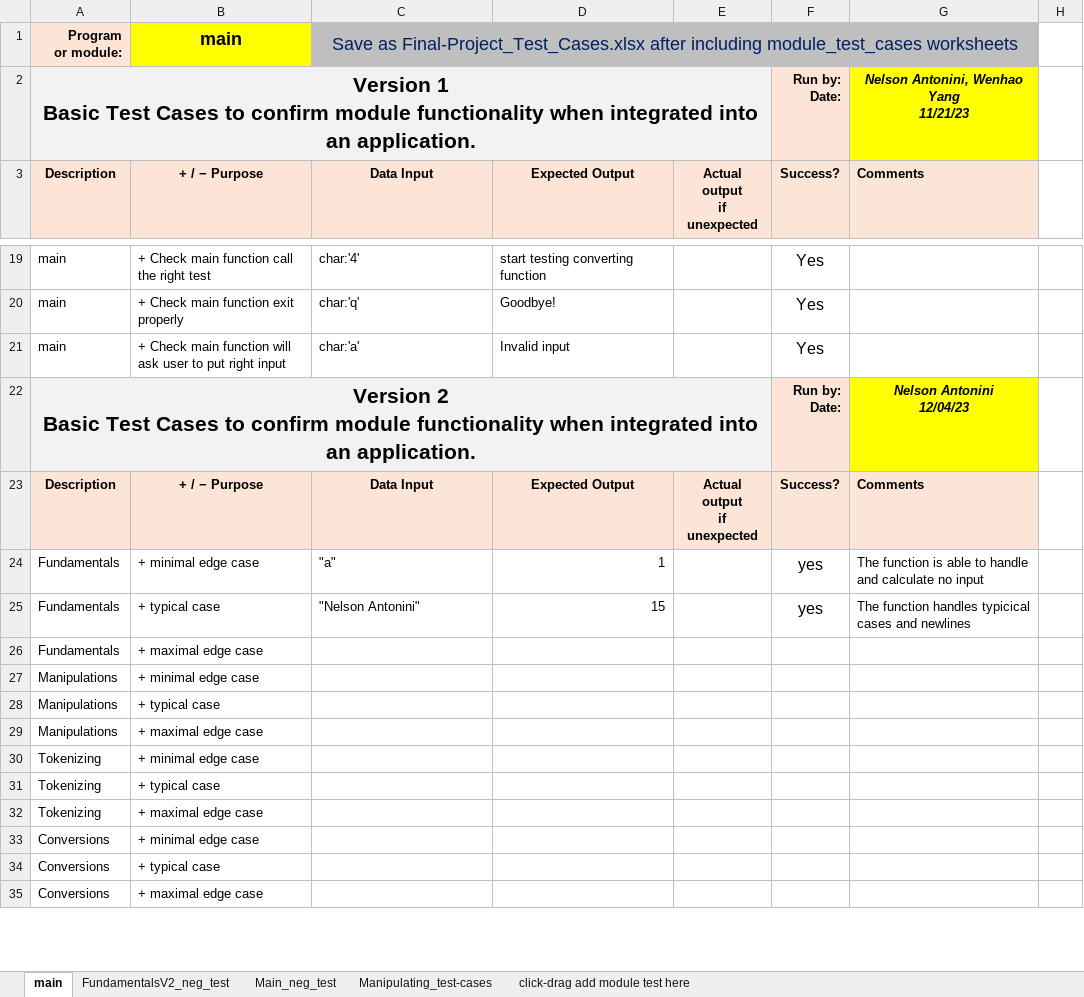
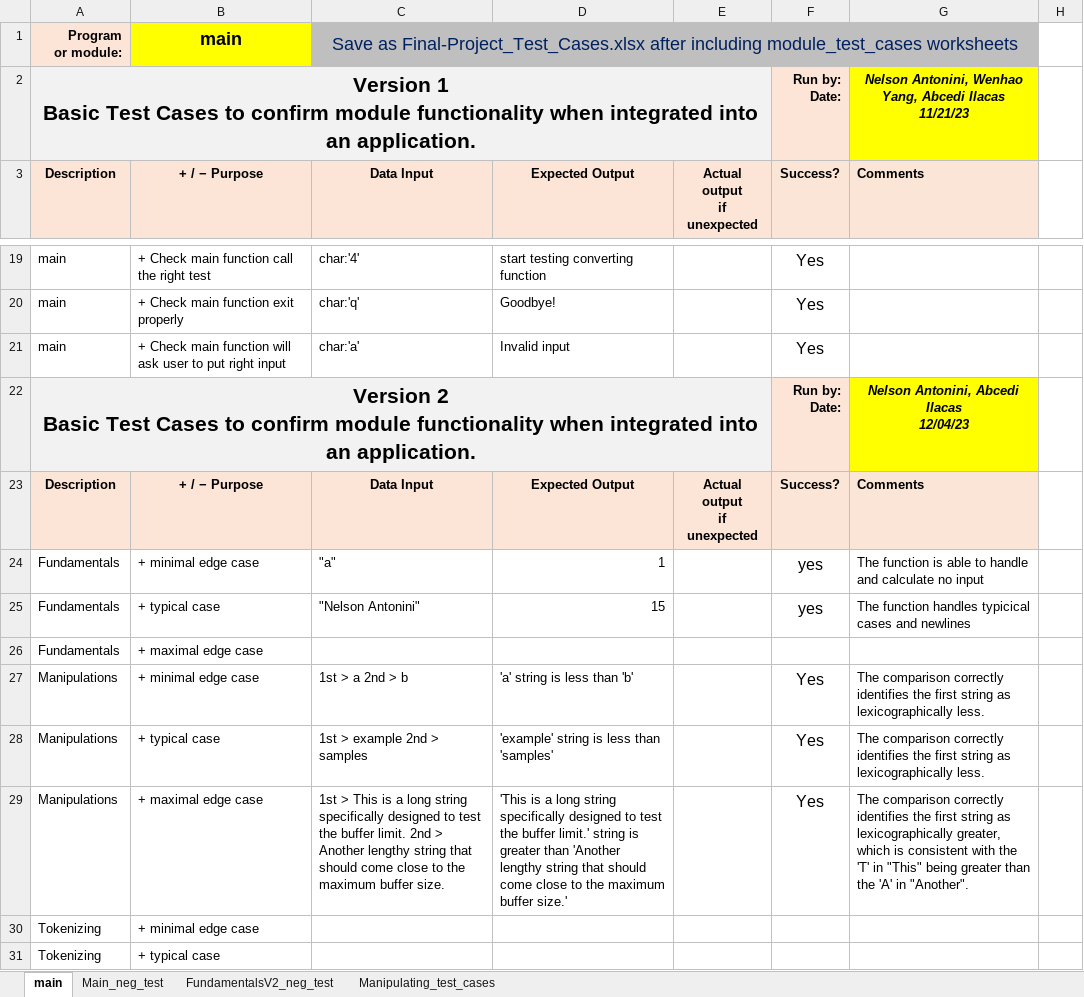
Before and after one commit to whyang9701/CPR101, an Excel workbook: Final-Project-Test-Cases.xlsx, sheet main, drawn as a sheet; only a part is shown, gaps mark what is left out; the shorter side is filled out with more unchanged rows; values as stored, in another font and other column widths than the file's, no borders; ↵ is a line break in a cell; the diff names each change by its address in the sheet, - before the commit and + after, or states it on an @@ line.

Commit message:
Added Manipulating Test Cases
Added main xlsx manipulating test cases. Added 3+ 3- test cases into manipulating_test_cases xlsx.

```diff
--- a/Final-Project-Test-Cases.xlsx (sheet main)
+++ b/Final-Project-Test-Cases.xlsx (sheet main)
-sheet tab: Manipulating_test-cases
+sheet tab: Manipulating_test_cases
-sheet tab: click-drag add module test here
@@ sheet tab order changed: main | Main_neg_test | FundamentalsV2_neg_test | Manipulating_test_cases @@
-G2: Nelson Antonini, Wenhao Yang ↵ 11/21/23
+G2: Nelson Antonini, Wenhao Yang, Abcedi Ilacas ↵ 11/21/23
-G22: Nelson Antonini ↵ 12/04/23
+G22: Nelson Antonini, Abcedi Ilacas ↵ 12/04/23
-C27: (empty)
+C27: 1st > a 2nd > b
-D27: (empty)
+D27: 'a' string is less than 'b'
-F27:F29: (empty)
+F27:F29: Yes
-G27:G28: (empty)
+G27:G28: The comparison correctly identifies the first string as lexicographically less.
-C28: (empty)
+C28: 1st > example 2nd > samples
-D28: (empty)
+D28: 'example' string is less than 'samples'
-C29: (empty)
+C29: 1st > This is a long string specifically designed to test the buffer limit. 2nd > Another lengthy string that should come close to the maximum buffer size.
-D29: (empty)
+D29: 'This is a long string specifically designed to test the buffer limit.' string is greater than 'Another lengthy string that should come close to the maximum buffer size.'
-G29: (empty)
+G29: The comparison correctly identifies the first string as lexicographically greater, which is consistent with the 'T' in "This" being greater than the 'A' in "Another".
```
Also changed, not shown: sheet Manipulating_test_cases.
